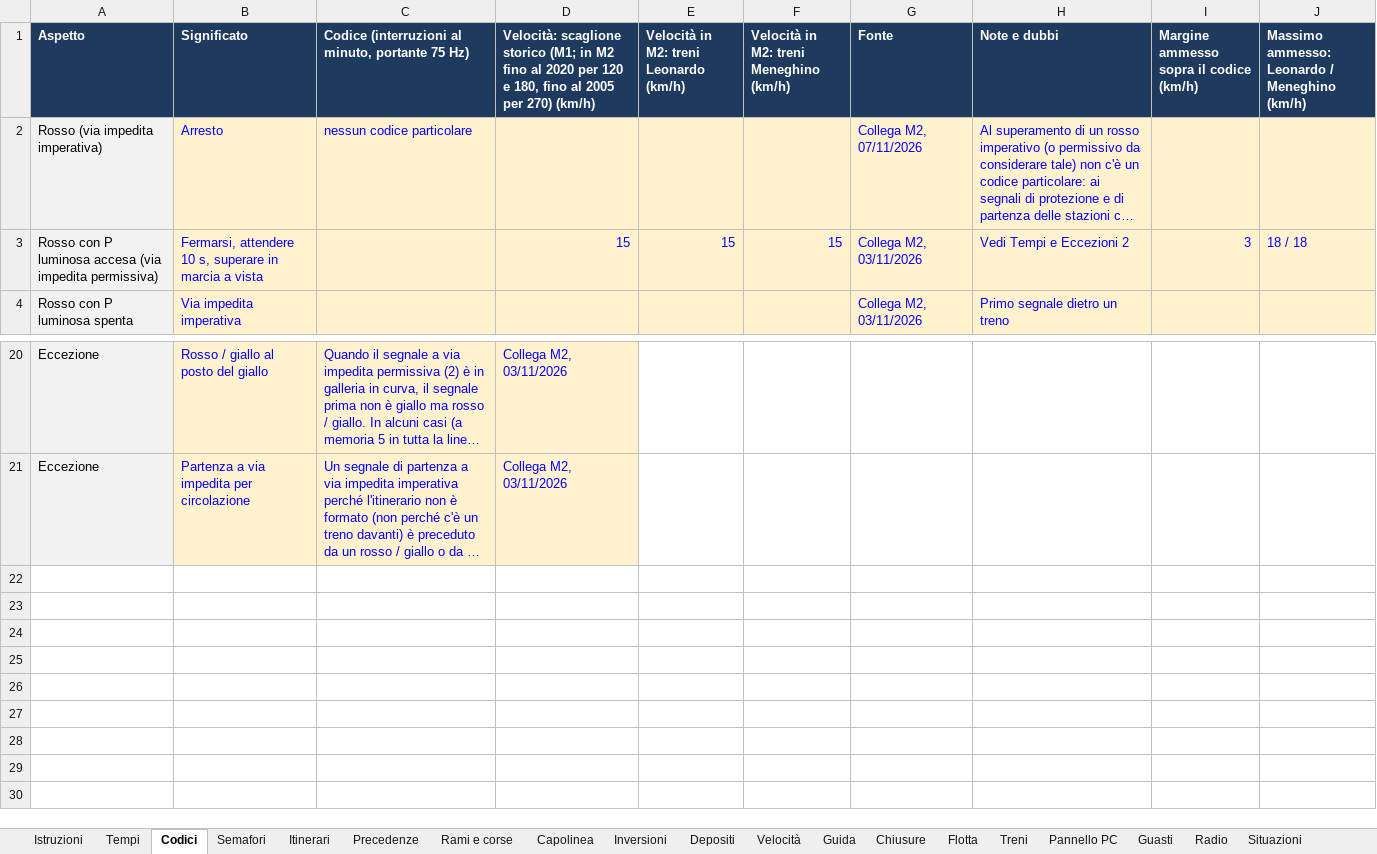
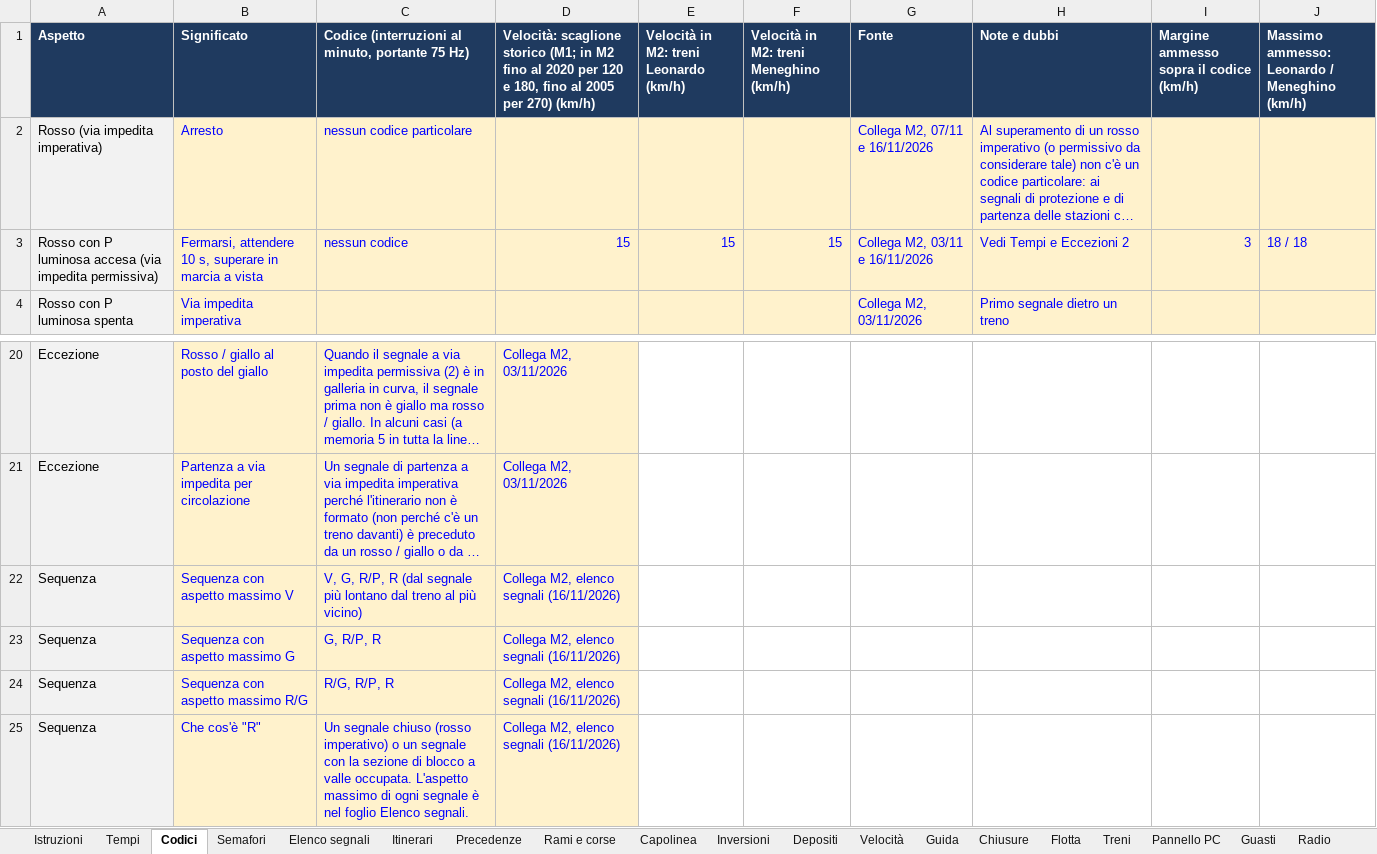
Before and after one commit to Frafire/milano-transit-live, an Excel workbook: data/Regole_M2.xlsx, sheet Codici, drawn as a sheet; only a part is shown, gaps mark what is left out; long unchanged cells end in …; values as stored, in another font and other column widths than the file's, no borders; the diff names each change by its address in the sheet, - before the commit and + after, or states it on an @@ line.

```diff
--- a/data/Regole_M2.xlsx (sheet Codici)
+++ b/data/Regole_M2.xlsx (sheet Codici)
+sheet tab: Elenco segnali
-G2 (Fonte): Collega M2, 07/11/2026
+G2 (Fonte): Collega M2, 07/11 e 16/11/2026
-C3: (empty)
+C3: nessun codice
-G3 (Fonte): Collega M2, 03/11/2026
+G3 (Fonte): Collega M2, 03/11 e 16/11/2026
+row 22: Sequenza | Sequenza con aspetto massimo V | V, G, R/P, R (dal segnale più lontano dal treno al più vicino) | Collega M2, elenco segnali (16/11/2026)
+row 23: Sequenza | Sequenza con aspetto massimo G | G, R/P, R | Collega M2, elenco segnali (16/11/2026)
+row 24: Sequenza | Sequenza con aspetto massimo R/G | R/G, R/P, R | Collega M2, elenco segnali (16/11/2026)
+row 25: Sequenza | Che cos'è "R" | Un segnale chiuso (rosso imperativo) o un segnale con la sezione di blocco a valle occupata. L'aspetto massimo di ogni segnale è nel foglio Elenco segnali. | Collega M2, elenco segnali (16/11/2026)
```
Also changed, not shown: sheet Eccezioni, sheet Semafori.
